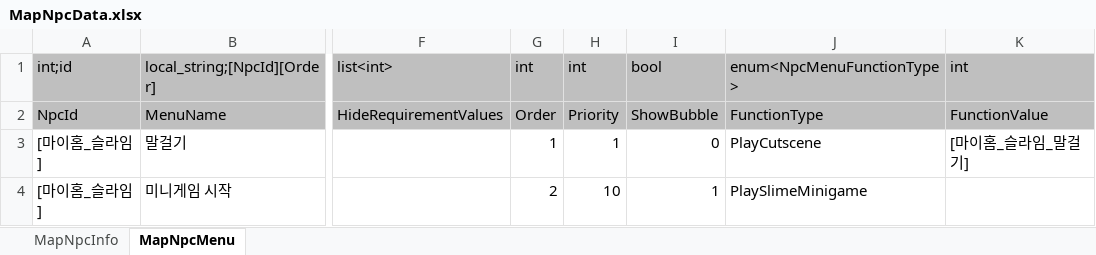
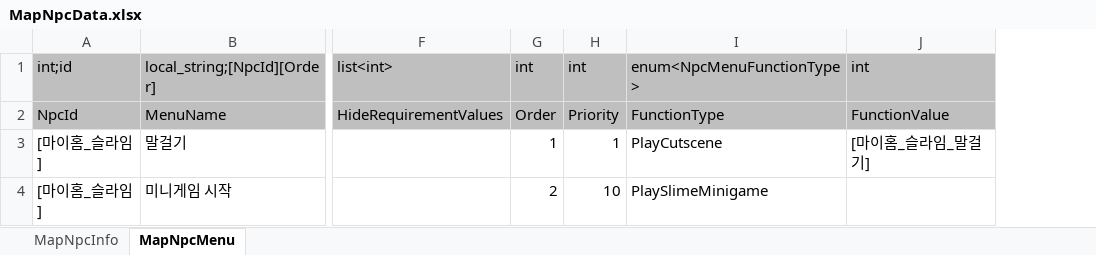
Before and after one commit to Lunaria-Project/lunaria-data, an Excel workbook: excel/MapNpcData.xlsx, sheet MapNpcMenu, drawn as a sheet; only a part is shown, gaps mark what is left out; values as stored, in another font and other column widths than the file's, no borders; the diff names each change by its address in the sheet, - before the commit and + after, or states it on an @@ line.

```diff
--- a/excel/MapNpcData.xlsx (sheet MapNpcMenu)
+++ b/excel/MapNpcData.xlsx (sheet MapNpcMenu)
-column I, rows 1-4: bool | ShowBubble | 0 | 1
```
Also changed, not shown: excel/EnumData.xlsx.
